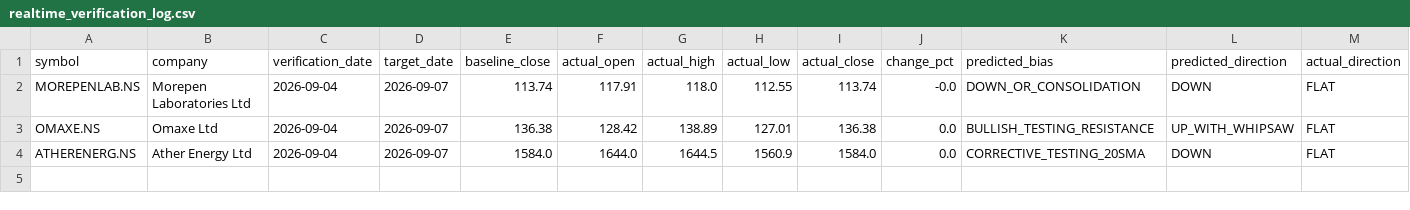
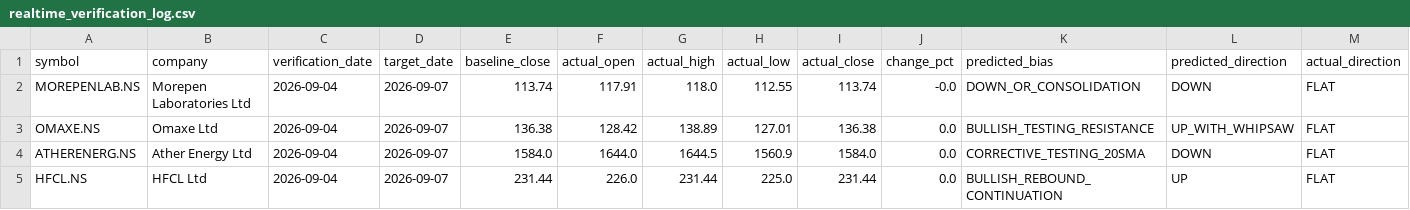
Before and after one commit to Ft-sumukh/paper-data, a CSV file: results/realtime_verification_log.csv, drawn as a sheet; only a part is shown; rows hold the shown columns only; the diff names each change by its address in the sheet, - before the commit and + after, or states it on an @@ line.

Commit message:
Analytics: Add HFCL technical analysis and incorporate HFCL into real-time verification suite

```diff
--- a/results/realtime_verification_log.csv
+++ b/results/realtime_verification_log.csv
+row 5: HFCL.NS | HFCL Ltd | 2026-09-04 | 2026-09-07 | 231.44 | 226.0 | 231.44 | 225.0 | 231.44 | 0.0 | BULLISH_REBOUND_CONTINUATION | UP | FLAT
```
Also changed, not shown: 2 other files.
